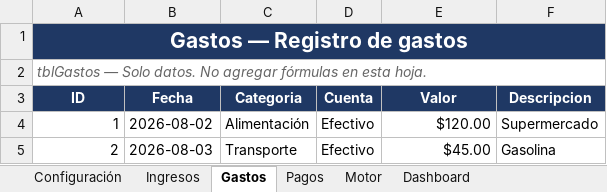
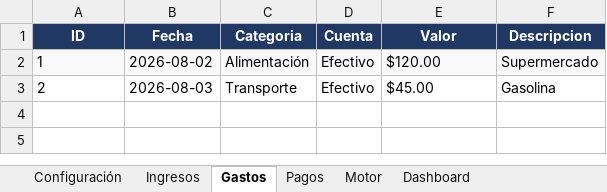
Before and after one commit to gustavoecheverria/OpenFinanceKit, an Excel workbook: product/excel/OpenFinanceKit.xlsx, sheet Gastos, drawn as a sheet; values as stored, in another font and other column widths than the file's, no borders; table styles not drawn; removed rows and columns are numbered as before the commit, all else as after; the diff names each change by its address in the sheet, - before the commit and + after, or states it on an @@ line.

Commit message:
refactor(excel): simplificar estructura y agregar validaciones
- Eliminar texto explicativo de Ingresos, Gastos, Pagos y Motor
- Reorganizar Configuración: tablas verticales (categorías → cuentas → parámetros)
- Simplificar fórmulas SUMPRODUCT del Motor (YEAR/MONTH en vez de TEXT)
- Agregar validaciones: Fecha (>2000), Valor (>0) en Ingresos, Gastos y Pagos
- Actualizar referencias Dashboard → Motor al nuevo layout
- Total: 6 hojas, 6 tablas, 12 validaciones activas

```diff
--- a/product/excel/OpenFinanceKit.xlsx (sheet Gastos)
+++ b/product/excel/OpenFinanceKit.xlsx (sheet Gastos)
-row 1: Gastos — Registro de gastos
-row 2: tblGastos — Solo datos. No agregar fórmulas en esta hoja.
-A2:A3 alignment: right
+A2:A3 alignment: left
-A2:F2 fill: none
+A2:F2 fill: #F9F9F9
-E2:E3 alignment: right
+E2:E3 alignment: left
```
Also changed, not shown: sheet Configuración, sheet Dashboard, sheet Pagos, sheet Ingresos, sheet Motor.
